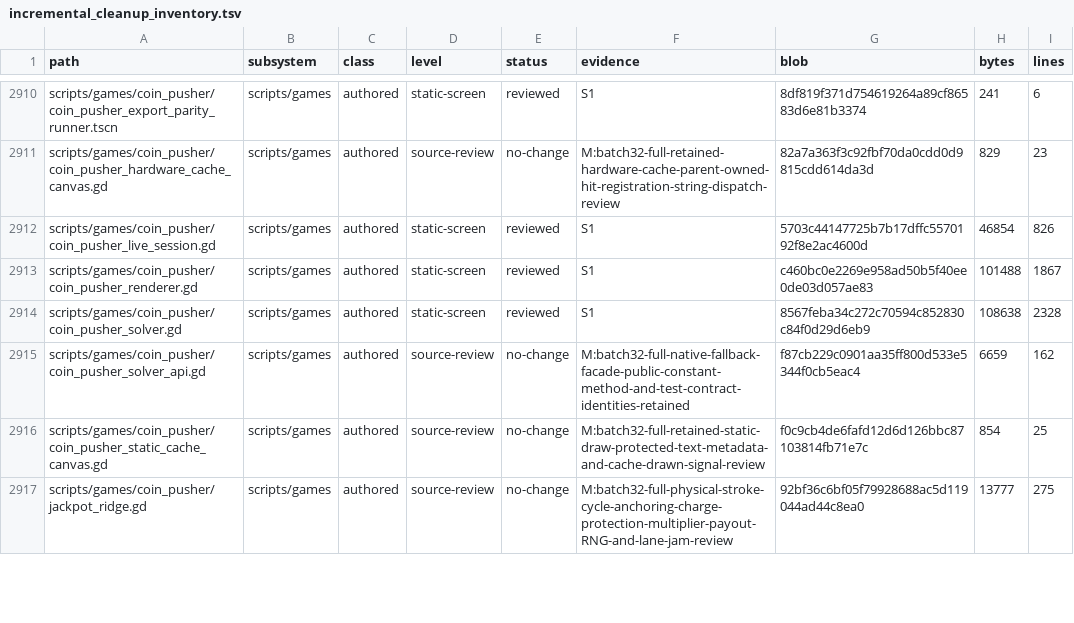
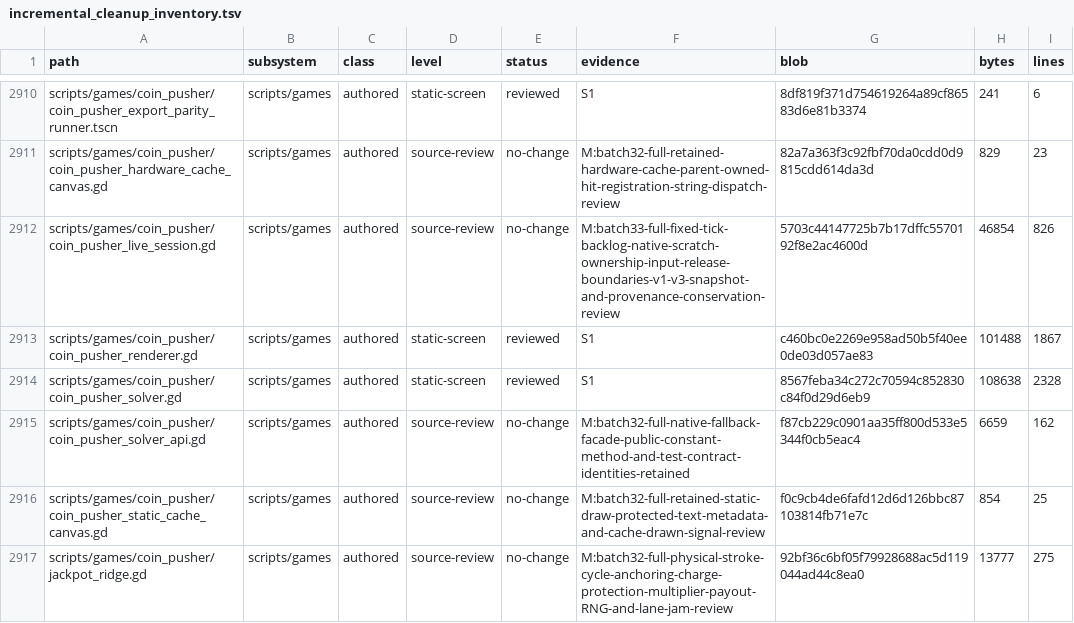
Before and after one commit to erikjpet/BeatTheHouse, a TSV file: docs/testing/incremental_cleanup_inventory.tsv, drawn as a sheet; only a part is shown, gaps mark what is left out; the diff covers the shown part only.

Commit message:
Avoid cloning the report game catalog for one label
Borrow the type-checked catalog for lookup while retaining selected-game ownership and all malformed fallbacks. Verified 612 labels, 30 money models, six actual old-save reports and required animation liveness; capped Jobs closed naturally with independent process absence.

```diff
--- a/docs/testing/incremental_cleanup_inventory.tsv
+++ b/docs/testing/incremental_cleanup_inventory.tsv
@@ -2911,3 +2911,3 @@ scripts/games/coin_pusher/coin_pusher_export_parity_runner.tscn	scripts/games	au
 scripts/games/coin_pusher/coin_pusher_hardware_cache_canvas.gd	scripts/games	authored	source-review	no-change	M:batch32-full-retained-hardware-cache-parent-owned-hit-registration-string-dispatch-review	82a7a363f3c92fbf70da0cdd0d9815cdd614da3d	829	23
-scripts/games/coin_pusher/coin_pusher_live_session.gd	scripts/games	authored	static-screen	reviewed	S1	5703c44147725b7b17dffc5570192f8e2ac4600d	46854	826
+scripts/games/coin_pusher/coin_pusher_live_session.gd	scripts/games	authored	source-review	no-change	M:batch33-full-fixed-tick-backlog-native-scratch-ownership-input-release-boundaries-v1-v3-snapshot-and-provenance-conservation-review	5703c44147725b7b17dffc5570192f8e2ac4600d	46854	826
 scripts/games/coin_pusher/coin_pusher_renderer.gd	scripts/games	authored	static-screen	reviewed	S1	c460bc0e2269e958ad50b5f40ee0de03d057ae83	101488	1867
```
Also changed, not shown: 22 edited cells elsewhere in this file, 2 other files.
